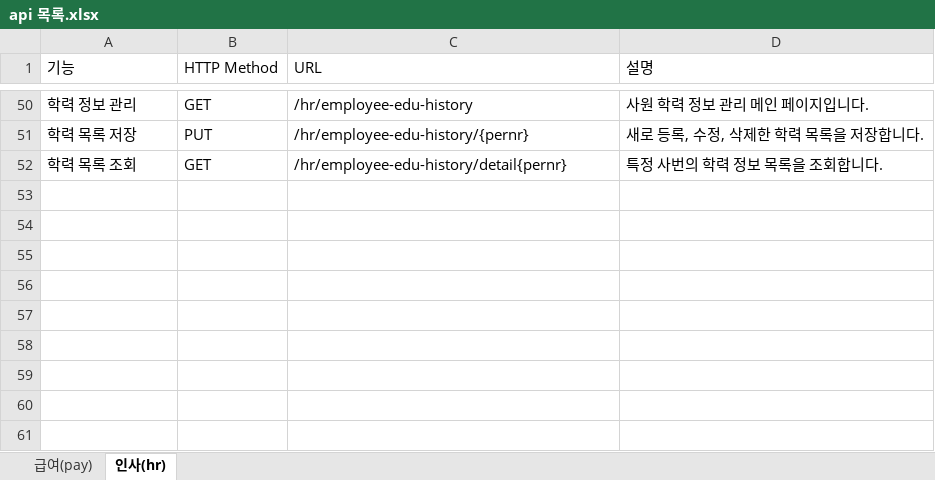
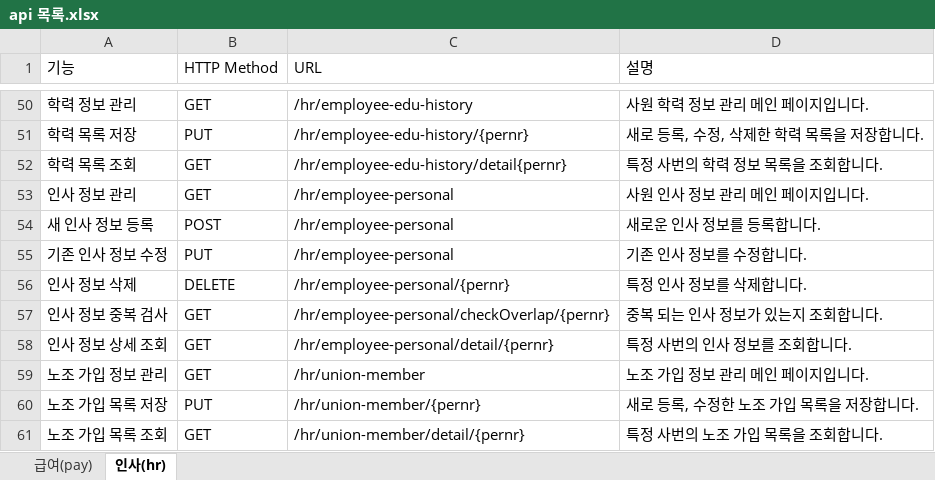
Before and after one commit to clsoftlab-lang/clsoftlab, an Excel workbook: api 목록.xlsx, sheet 인사(hr), drawn as a sheet; only a part is shown, gaps mark what is left out; values as stored, in another font and other column widths than the file's, no borders; charts and pictures and table styles not drawn; the diff names each change by its address in the sheet, - before the commit and + after, or states it on an @@ line.

```diff
--- a/api 목록.xlsx (sheet 인사(hr))
+++ b/api 목록.xlsx (sheet 인사(hr))
+row 53: 인사 정보 관리 | GET | /hr/employee-personal | 사원 인사 정보 관리 메인 페이지입니다.
+row 54: 새 인사 정보 등록 | POST | /hr/employee-personal | 새로운 인사 정보를 등록합니다.
+row 55: 기존 인사 정보 수정 | PUT | /hr/employee-personal | 기존 인사 정보를 수정합니다.
+row 56: 인사 정보 삭제 | DELETE | /hr/employee-personal/{pernr} | 특정 인사 정보를 삭제합니다.
+row 57: 인사 정보 중복 검사 | GET | /hr/employee-personal/checkOverlap/{pernr} | 중복 되는 인사 정보가 있는지 조회합니다.
+row 58: 인사 정보 상세 조회 | GET | /hr/employee-personal/detail/{pernr} | 특정 사번의 인사 정보를 조회합니다.
+row 59: 노조 가입 정보 관리 | GET | /hr/union-member | 노조 가입 정보 관리 메인 페이지입니다.
+row 60: 노조 가입 목록 저장 | PUT | /hr/union-member/{pernr} | 새로 등록, 수정한 노조 가입 목록을 저장합니다.
+row 61: 노조 가입 목록 조회 | GET | /hr/union-member/detail/{pernr} | 특정 사번의 노조 가입 목록을 조회합니다.
```
Also changed, not shown: 18 other files.
